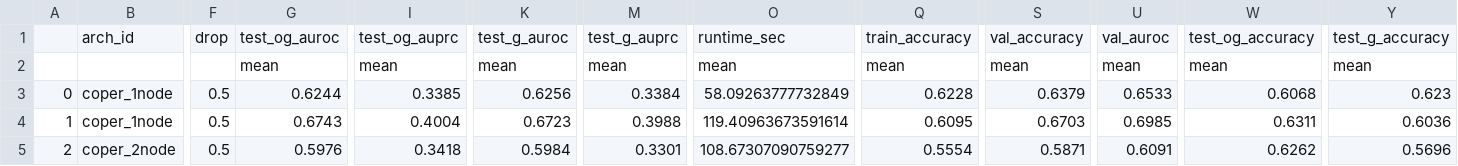
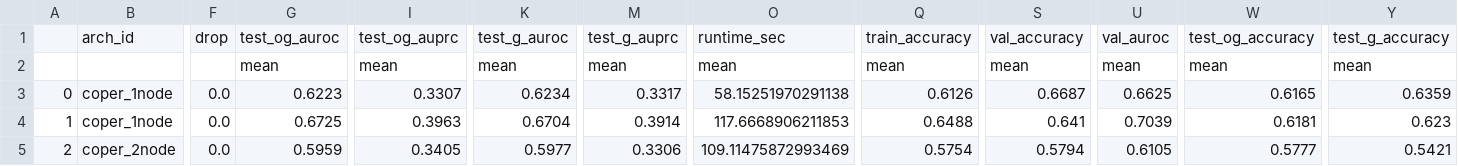
Before and after one commit to charles-vzf/COPER-latents, a CSV file: results/demo_outputs/coper_vs_transformer_mortality/tables/mimic3_repo_comparison_summary.csv, drawn as a sheet; only a part is shown, gaps mark what is left out; the diff covers the shown part only; the diff names each change by its address in the sheet, - before the commit and + after, or states it on an @@ line.

```diff
--- a/results/demo_outputs/coper_vs_transformer_mortality/tables/mimic3_repo_comparison_summary.csv
+++ b/results/demo_outputs/coper_vs_transformer_mortality/tables/mimic3_repo_comparison_summary.csv
-F3:F5: 0.5
+F3:F5: 0.0
-G3: 0.6244
+G3: 0.6223
-I3: 0.3385
+I3: 0.3307
-K3: 0.6256
+K3: 0.6234
-M3: 0.3384
+M3: 0.3317
-O3: 58.09263777732849
+O3: 58.15251970291138
-Q3: 0.6228
+Q3: 0.6126
-S3: 0.6379
+S3: 0.6687
-U3: 0.6533
+U3: 0.6625
-W3: 0.6068
+W3: 0.6165
-Y3: 0.623
+Y3: 0.6359
-G4: 0.6743
+G4: 0.6725
-I4: 0.4004
+I4: 0.3963
-K4: 0.6723
+K4: 0.6704
-M4: 0.3988
+M4: 0.3914
-O4: 119.40963673591614
+O4: 117.6668906211853
-Q4: 0.6095
+Q4: 0.6488
-S4: 0.6703
+S4: 0.641
-U4: 0.6985
+U4: 0.7039
-W4: 0.6311
+W4: 0.6181
-Y4: 0.6036
+Y4: 0.623
-G5: 0.5976
+G5: 0.5959
-I5: 0.3418
+I5: 0.3405
-K5: 0.5984
+K5: 0.5977
-M5: 0.3301
+M5: 0.3306
-O5: 108.67307090759277
+O5: 109.11475872993469
-Q5: 0.5554
+Q5: 0.5754
-S5: 0.5871
+S5: 0.5794
-U5: 0.6091
+U5: 0.6105
-W5: 0.6262
+W5: 0.5777
-Y5: 0.5696
+Y5: 0.5421
```
Also changed, not shown: 55 edited cells elsewhere in this file, results/demo_outputs/coper_vs_transformer_mortality/tables/mimic3_repo_comparison_raw.csv, results/demo_outputs/coper_vs_transformer_mortality/tables/mimic3_repo_export_summary.csv, 14 other files.
